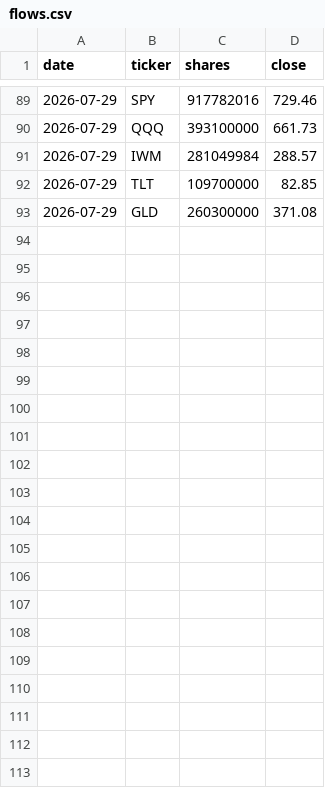
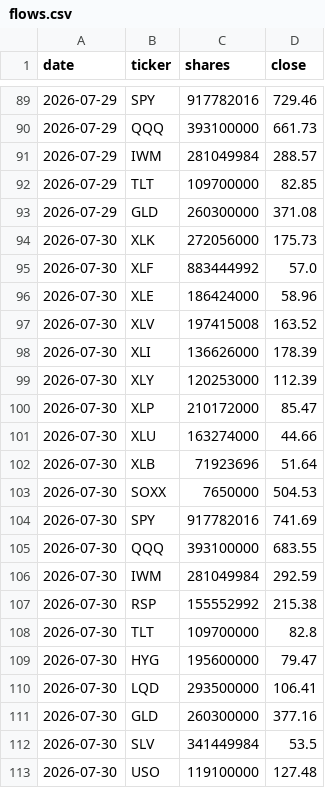
Before and after one commit to Krysson/CapitalMarketsMacro, a CSV file: history/flows.csv, drawn as a sheet; only a part is shown, gaps mark what is left out; the diff names each change by its address in the sheet, - before the commit and + after, or states it on an @@ line.

```diff
--- a/history/flows.csv
+++ b/history/flows.csv
+row 94: 2026-07-30 | XLK | 272056000 | 175.73
+row 95: 2026-07-30 | XLF | 883444992 | 57.0
+row 96: 2026-07-30 | XLE | 186424000 | 58.96
+row 97: 2026-07-30 | XLV | 197415008 | 163.52
+row 98: 2026-07-30 | XLI | 136626000 | 178.39
+row 99: 2026-07-30 | XLY | 120253000 | 112.39
+row 100: 2026-07-30 | XLP | 210172000 | 85.47
+row 101: 2026-07-30 | XLU | 163274000 | 44.66
+row 102: 2026-07-30 | XLB | 71923696 | 51.64
+row 103: 2026-07-30 | SOXX | 7650000 | 504.53
+row 104: 2026-07-30 | SPY | 917782016 | 741.69
+row 105: 2026-07-30 | QQQ | 393100000 | 683.55
+row 106: 2026-07-30 | IWM | 281049984 | 292.59
+row 107: 2026-07-30 | RSP | 155552992 | 215.38
+row 108: 2026-07-30 | TLT | 109700000 | 82.8
+row 109: 2026-07-30 | HYG | 195600000 | 79.47
+row 110: 2026-07-30 | LQD | 293500000 | 106.41
+row 111: 2026-07-30 | GLD | 260300000 | 377.16
+row 112: 2026-07-30 | SLV | 341449984 | 53.5
+row 113: 2026-07-30 | USO | 119100000 | 127.48
```
Also changed, not shown: history/breadth.csv, history/signals.csv.
